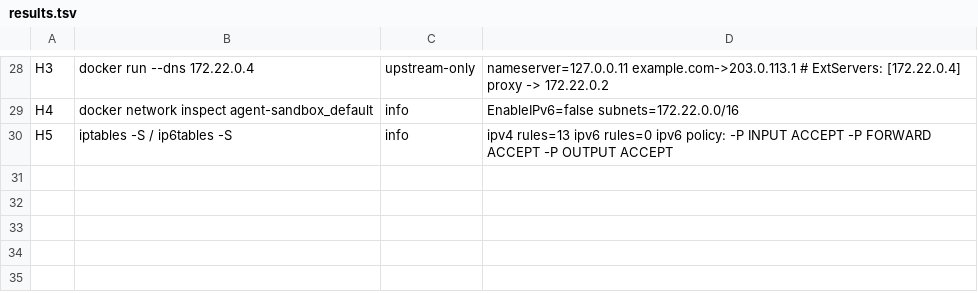
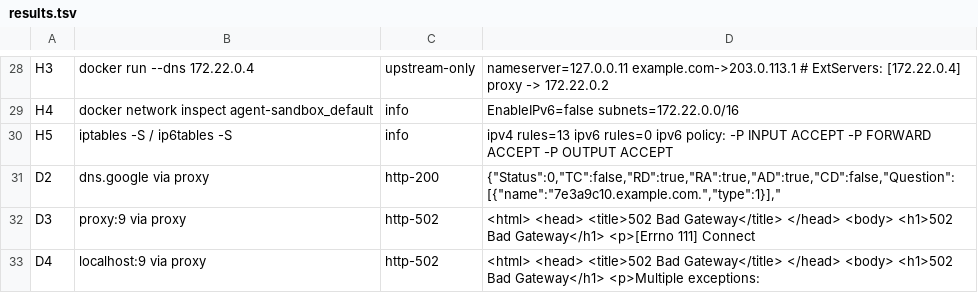
Before and after one commit to mattolson/agent-sandbox, a TSV file: scripts/dns-egress-audit/results/baseline-20260912-121839/results.tsv, drawn as a sheet; only a part is shown, gaps mark what is left out.

Commit message:
Complete the m18.1 baseline with the policy probes
D2 through D4 were taken from a sandbox shell once the temporary policy
entries were live. DoH to an allowed host answers with the random label
having reached example.com's authoritative server, and the proxy today
dials an allowed name into its own bridge network or loopback and only
fails on the closed port. The committed baseline run now has every row:
27 compared rows match, 6 informational.

Taking D2 surfaced why the first policy-probe run saw stale policy: the
proxy mounts user.policy.yaml as a single-file bind mount, so a
save-by-rename left the container attached to the old inode and
'agentbox proxy reload' re-rendered stale content while reporting
applied. The audit README now says to restart the proxy around the
edit, and the task records a proposed troubleshooting entry. Learnings
added to the shared file.

```diff
--- a/scripts/dns-egress-audit/results/baseline-20260912-121839/results.tsv
+++ b/scripts/dns-egress-audit/results/baseline-20260912-121839/results.tsv
@@ -30 +30,4 @@ H4	docker network inspect agent-sandbox_default	info	EnableIPv6=false subnets=17
 H5	iptables -S / ip6tables -S	info	ipv4 rules=13 ipv6 rules=0 ipv6 policy: -P INPUT ACCEPT -P FORWARD ACCEPT -P OUTPUT ACCEPT
+D2	dns.google via proxy	http-200	{"Status":0,"TC":false,"RD":true,"RA":true,"AD":true,"CD":false,"Question":[{"name":"7e3a9c10.example.com.","type":1}],"
+D3	proxy:9 via proxy	http-502	<html> <head> <title>502 Bad Gateway</title> </head> <body> <h1>502 Bad Gateway</h1> <p>[Errno 111] Connect
+D4	localhost:9 via proxy	http-502	<html> <head> <title>502 Bad Gateway</title> </head> <body> <h1>502 Bad Gateway</h1> <p>Multiple exceptions:
```
Also changed, not shown: scripts/dns-egress-audit/results/baseline-20260912-121839/compare.tsv, 5 other files.
